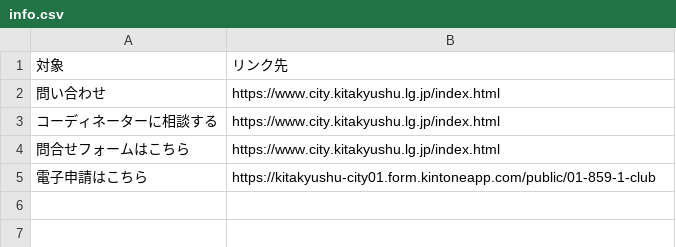
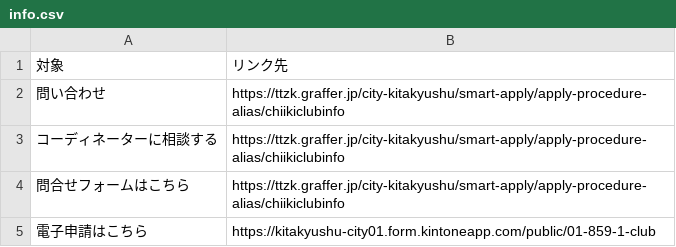
Before and after one commit to ryosuke1105/test.community, a CSV file: info.csv, drawn as a sheet.

Commit message:
Update info.csv

```diff
--- a/info.csv
+++ b/info.csv
@@ -1,5 +1,5 @@
 対象,リンク先
-問い合わせ,https://www.city.kitakyushu.lg.jp/index.html
-コーディネーターに相談する,https://www.city.kitakyushu.lg.jp/index.html
-問合せフォームはこちら,https://www.city.kitakyushu.lg.jp/index.html
+問い合わせ,https://ttzk.graffer.jp/city-kitakyushu/smart-apply/apply-procedure-alias/chiikiclubinfo
+コーディネーターに相談する,https://ttzk.graffer.jp/city-kitakyushu/smart-apply/apply-procedure-alias/chiikiclubinfo
+問合せフォームはこちら,https://ttzk.graffer.jp/city-kitakyushu/smart-apply/apply-procedure-alias/chiikiclubinfo
 電子申請はこちら,https://kitakyushu-city01.form.kintoneapp.com/public/01-859-1-club
```
